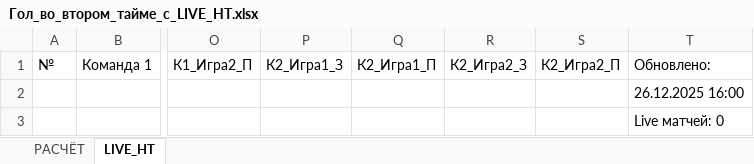
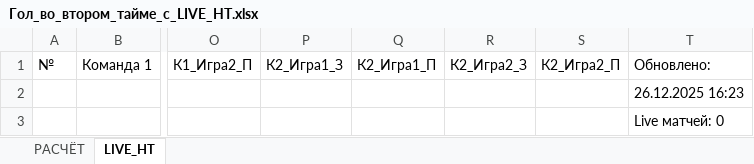
Before and after one commit to konstantinnos-bit/flashscore-parser, an Excel workbook: Гол_во_втором_тайме_с_LIVE_HT.xlsx, sheet LIVE_HT, drawn as a sheet; only a part is shown, gaps mark what is left out; values as stored, in another font and other column widths than the file's, no borders; the diff names each change by its address in the sheet, - before the commit and + after, or states it on an @@ line.

```diff
--- a/Гол_во_втором_тайме_с_LIVE_HT.xlsx (sheet LIVE_HT)
+++ b/Гол_во_втором_тайме_с_LIVE_HT.xlsx (sheet LIVE_HT)
-T2: 26.12.2025 16:00
+T2: 26.12.2025 16:23
```
